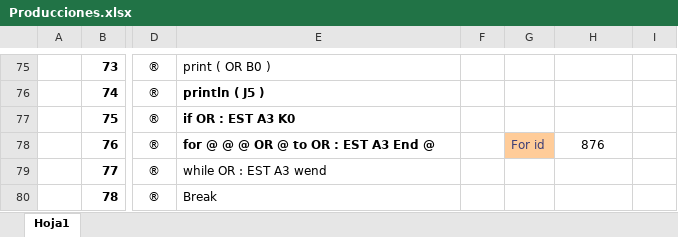
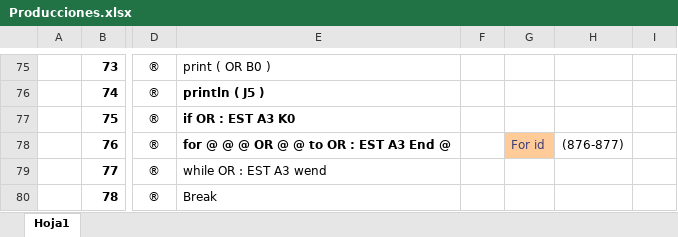
Before and after one commit to EstefanyVelarde/COMPI2020, an Excel workbook: Producciones.xlsx, sheet Hoja1, drawn as a sheet; only a part is shown, gaps mark what is left out; values as stored, in another font and other column widths than the file's, no borders; conditional formats not drawn; the diff names each change by its address in the sheet, - before the commit and + after, or states it on an @@ line.

```diff
--- a/Producciones.xlsx (sheet Hoja1)
+++ b/Producciones.xlsx (sheet Hoja1)
-E78: for @ @ @ OR @ to OR : EST A3 End @
+E78: for @ @ @ OR @ @ to OR : EST A3 End @
-H78: 876
+H78: (876-877)
```
Also changed, not shown: 9 other files.
